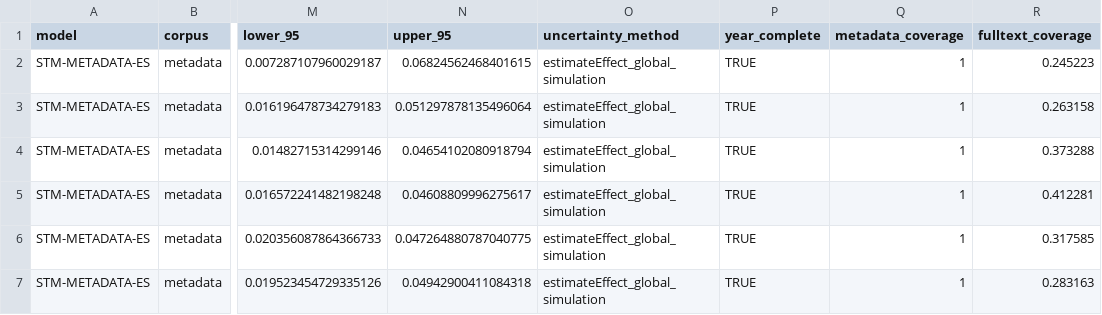
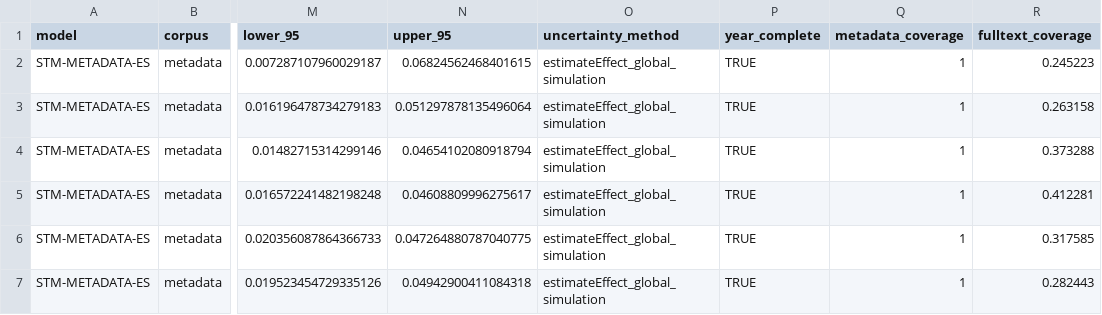
Before and after one commit to eaguirre25/SCRAPEADORACADEMICO, a CSV file: output/topic_models/stm/metadata_es_corrected/topics_over_time.csv, drawn as a sheet; only a part is shown, gaps mark what is left out; the diff covers the shown part only; the diff names each change by its address in the sheet, - before the commit and + after, or states it on an @@ line.

```diff
--- a/output/topic_models/stm/metadata_es_corrected/topics_over_time.csv
+++ b/output/topic_models/stm/metadata_es_corrected/topics_over_time.csv
-R7 (fulltext_coverage): 0.283163
+R7 (fulltext_coverage): 0.282443
```
Also changed, not shown: 35 edited cells elsewhere in this file, output/topic_models/stm/metadata_en_corrected/document_topics.csv, output/topic_models/stm/metadata_en_corrected/k_diagnostics.csv, 8 other files.
